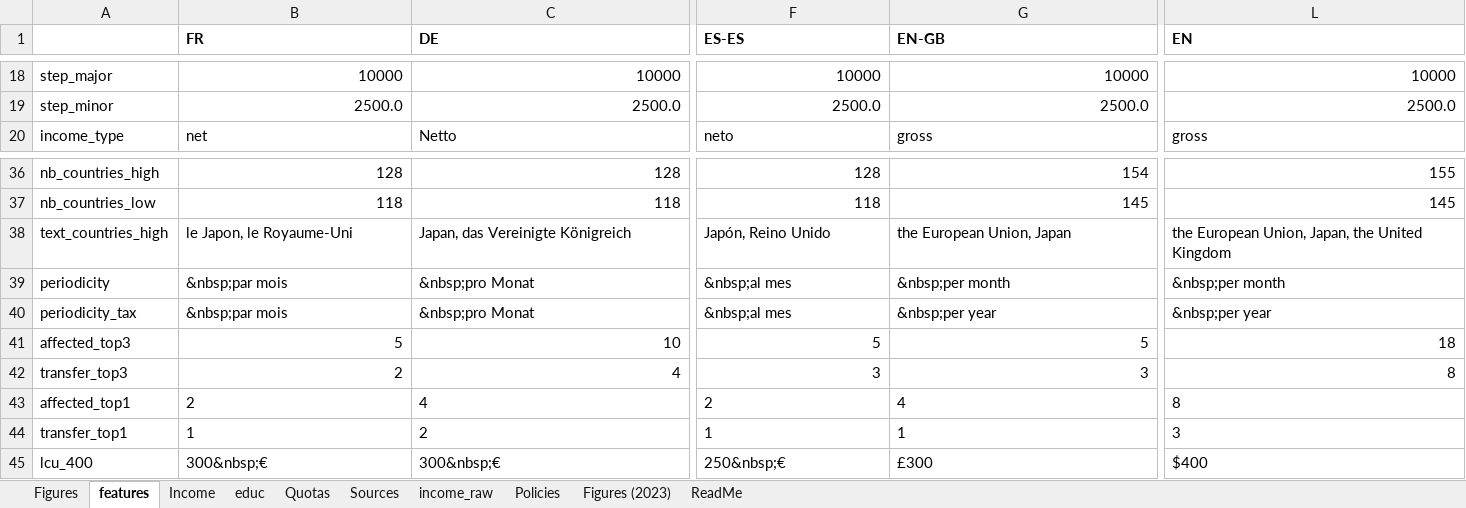
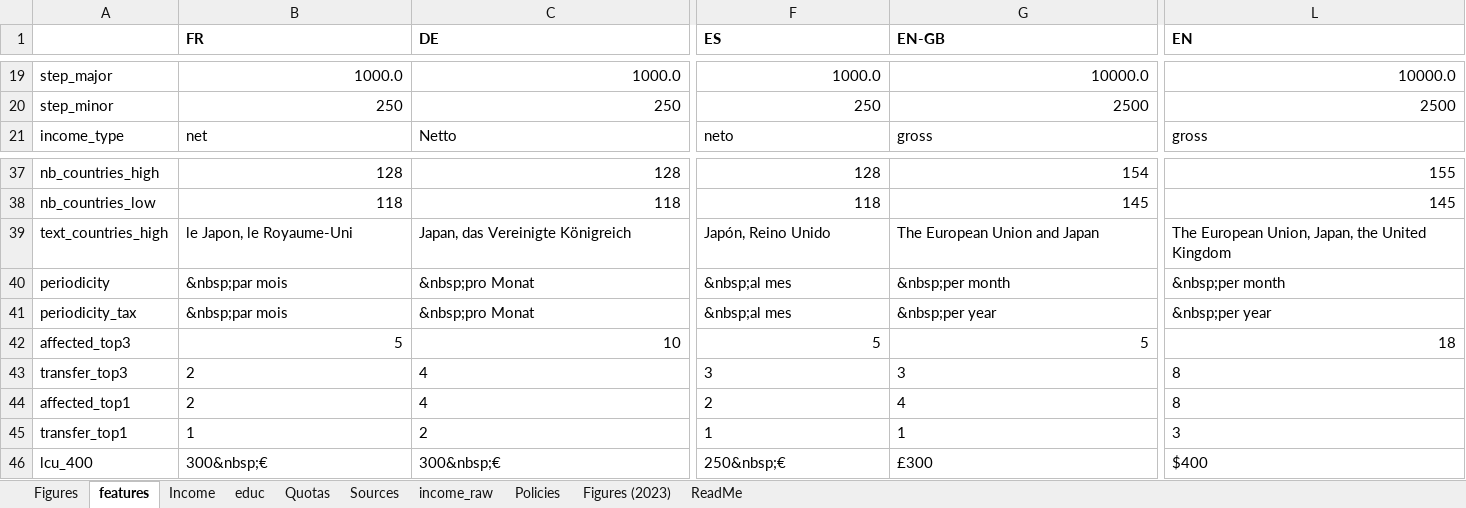
Before and after one commit to bixiou/robustness_global_redistr, an Excel workbook: questionnaire/sources.xlsx, sheet features, drawn as a sheet; only a part is shown, gaps mark what is left out; values as stored, in another font and other column widths than the file's, no borders; addresses are those after the commit; the diff covers the shown part only; the diff names each change by its address in the sheet, - before the commit and + after, or states it on an @@ line.

```diff
--- a/questionnaire/sources.xlsx (sheet features)
+++ b/questionnaire/sources.xlsx (sheet features)
-F1: ES-ES
+F1: ES
-B19 (FR): 10000
+B19 (FR): 1000.0
-C19 (DE): 10000
+C19 (DE): 1000.0
-F19 (ES): 10000
+F19 (ES): 1000.0
-G19 (EN-GB): 10000
+G19 (EN-GB): 10000.0
-L19 (EN): 10000
+L19 (EN): 10000.0
-B20 (FR): 2500.0
+B20 (FR): 250
-C20 (DE): 2500.0
+C20 (DE): 250
-F20 (ES): 2500.0
+F20 (ES): 250
-G20 (EN-GB): 2500.0
+G20 (EN-GB): 2500
-L20 (EN): 2500.0
+L20 (EN): 2500
-G39 (EN-GB): the European Union, Japan
+G39 (EN-GB): The European Union and Japan
-L39 (EN): the European Union, Japan, the United Kingdom
+L39 (EN): The European Union, Japan, the United Kingdom
-B43:L43 alignment: right
+B43:L43 alignment: left
```
Also changed, not shown: 2 added rows, 2 removed rows, 93 edited cells and cell formats elsewhere in this sheet, 3 other files.
